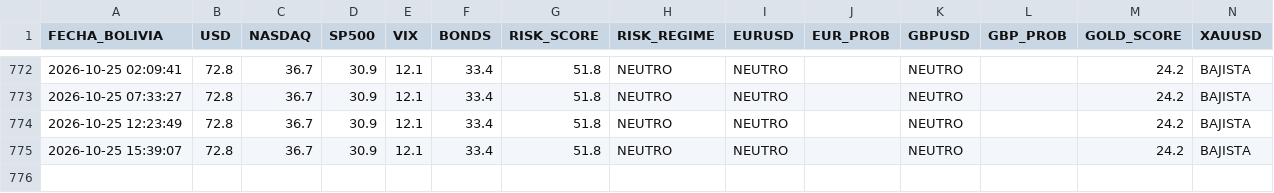
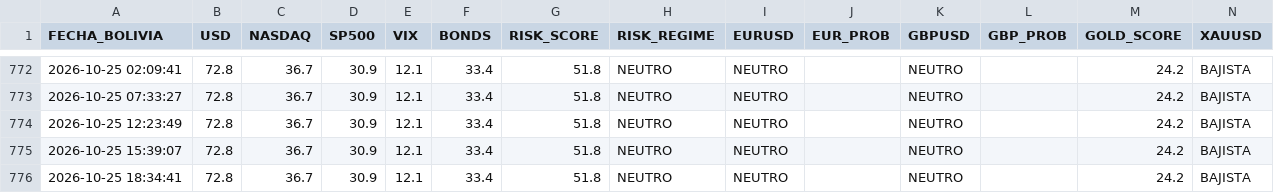
Before and after one commit to maycktupapi-cloud/will-streep-market-regime, a CSV file: market_regime_historial.csv, drawn as a sheet; only a part is shown, gaps mark what is left out; the diff names each change by its address in the sheet, - before the commit and + after, or states it on an @@ line.

```diff
--- a/market_regime_historial.csv
+++ b/market_regime_historial.csv
+row 776: 2026-10-25 18:34:41 | 72.8 | 36.7 | 30.9 | 12.1 | 33.4 | 51.8 | NEUTRO | NEUTRO |  | NEUTRO |  | 24.2 | BAJISTA
```
